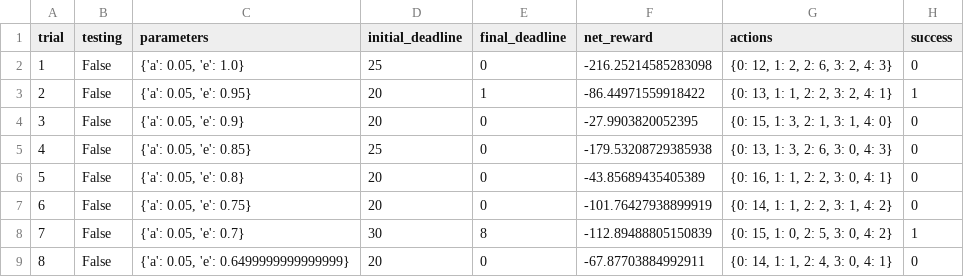
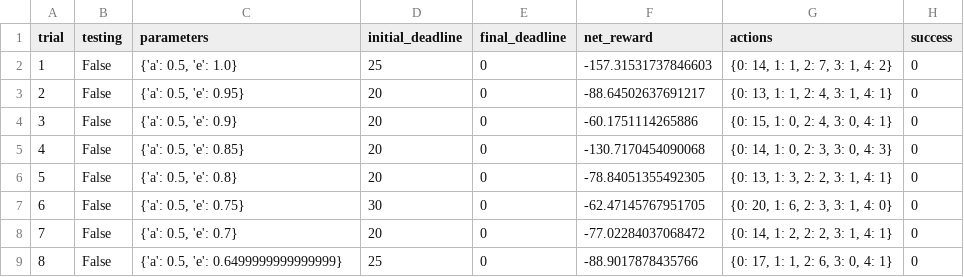
Before and after one commit to infomindgithub/Machine-Learning-Engineer-Nanodegree-Reinforcement-Learning-Project-Train-a-Smartcab-to-Drive, a CSV file: sim_default-learning.csv, drawn as a sheet; only a part is shown; the diff covers the shown part only.

```diff
--- a/sim_default-learning.csv
+++ b/sim_default-learning.csv
@@ -1,9 +1,9 @@
 trial,testing,parameters,initial_deadline,final_deadline,net_reward,actions,success
-1,False,"{'a': 0.05, 'e': 1.0}",25,0,-216.25214585283098,"{0: 12, 1: 2, 2: 6, 3: 2, 4: 3}",0
-2,False,"{'a': 0.05, 'e': 0.95}",20,1,-86.44971559918422,"{0: 13, 1: 1, 2: 2, 3: 2, 4: 1}",1
-3,False,"{'a': 0.05, 'e': 0.9}",20,0,-27.9903820052395,"{0: 15, 1: 3, 2: 1, 3: 1, 4: 0}",0
-4,False,"{'a': 0.05, 'e': 0.85}",25,0,-179.53208729385938,"{0: 13, 1: 3, 2: 6, 3: 0, 4: 3}",0
-5,False,"{'a': 0.05, 'e': 0.8}",20,0,-43.85689435405389,"{0: 16, 1: 1, 2: 2, 3: 0, 4: 1}",0
-6,False,"{'a': 0.05, 'e': 0.75}",20,0,-101.76427938899919,"{0: 14, 1: 1, 2: 2, 3: 1, 4: 2}",0
-7,False,"{'a': 0.05, 'e': 0.7}",30,8,-112.89488805150839,"{0: 15, 1: 0, 2: 5, 3: 0, 4: 2}",1
-8,False,"{'a': 0.05, 'e': 0.6499999999999999}",20,0,-67.87703884992911,"{0: 14, 1: 1, 2: 4, 3: 0, 4: 1}",0
+1,False,"{'a': 0.5, 'e': 1.0}",25,0,-157.31531737846603,"{0: 14, 1: 1, 2: 7, 3: 1, 4: 2}",0
+2,False,"{'a': 0.5, 'e': 0.95}",20,0,-88.64502637691217,"{0: 13, 1: 1, 2: 4, 3: 1, 4: 1}",0
+3,False,"{'a': 0.5, 'e': 0.9}",20,0,-60.1751114265886,"{0: 15, 1: 0, 2: 4, 3: 0, 4: 1}",0
+4,False,"{'a': 0.5, 'e': 0.85}",20,0,-130.7170454090068,"{0: 14, 1: 0, 2: 3, 3: 0, 4: 3}",0
+5,False,"{'a': 0.5, 'e': 0.8}",20,0,-78.84051355492305,"{0: 13, 1: 3, 2: 2, 3: 1, 4: 1}",0
+6,False,"{'a': 0.5, 'e': 0.75}",30,0,-62.47145767951705,"{0: 20, 1: 6, 2: 3, 3: 1, 4: 0}",0
+7,False,"{'a': 0.5, 'e': 0.7}",20,0,-77.02284037068472,"{0: 14, 1: 2, 2: 2, 3: 1, 4: 1}",0
+8,False,"{'a': 0.5, 'e': 0.6499999999999999}",25,0,-88.9017878435766,"{0: 17, 1: 1, 2: 6, 3: 0, 4: 1}",0
```
Also changed, not shown: 106 edited cells elsewhere in this file, 4 other files.
